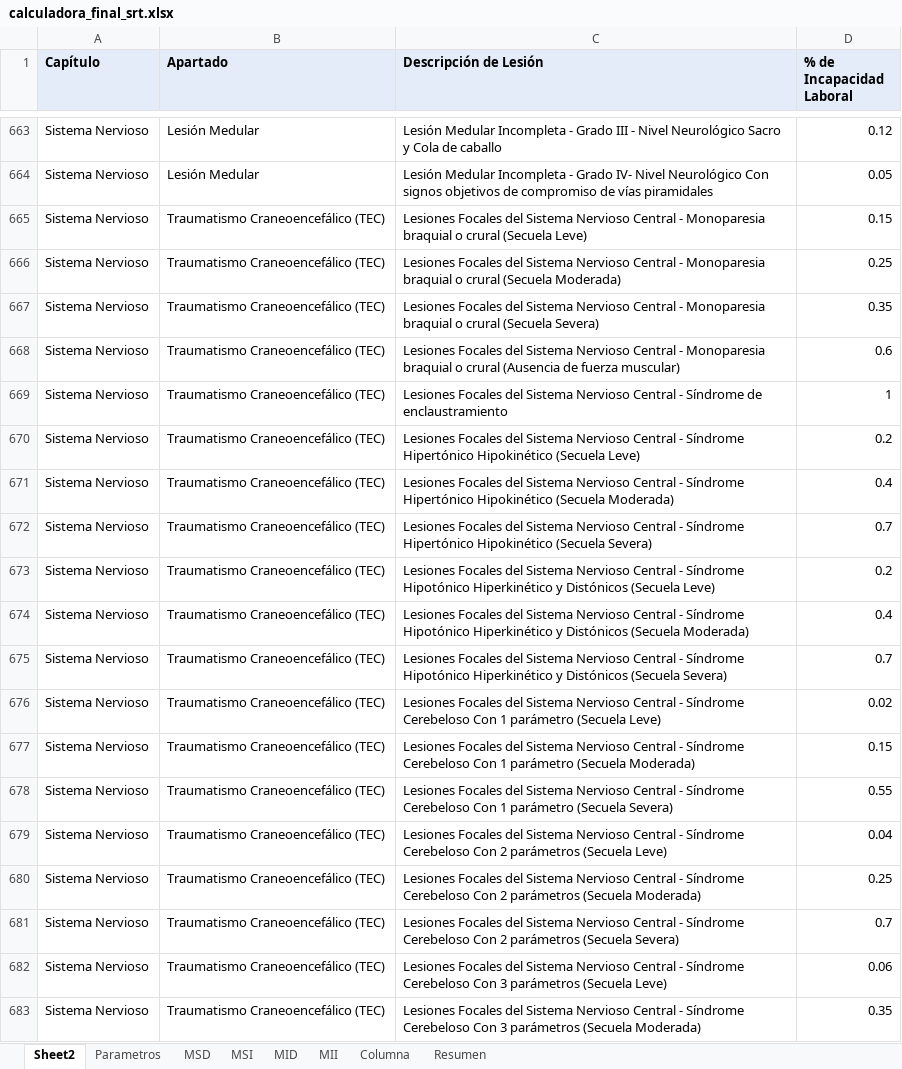
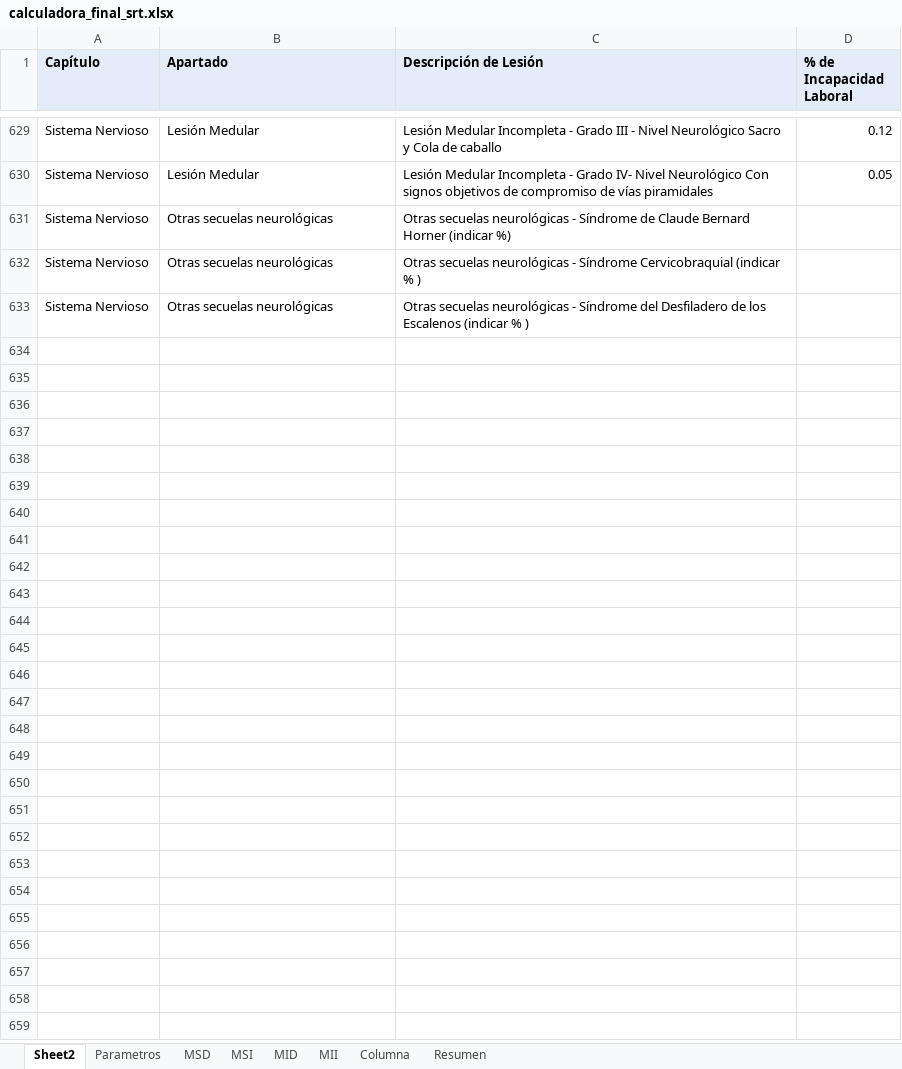
Before and after one commit to ada04091971-dev/CALCULADORA-SRT, an Excel workbook: calculadora_final_srt.xlsx, sheet Sheet2, drawn as a sheet; only a part is shown, gaps mark what is left out; the shorter side is filled out with more unchanged rows; values as stored, in another font and other column widths than the file's, no borders; the diff covers the shown part only; the diff names each change by its address in the sheet, - before the commit and + after, or states it on an @@ line.

Commit message:
Add files via upload

```diff
--- a/calculadora_final_srt.xlsx (sheet Sheet2)
+++ b/calculadora_final_srt.xlsx (sheet Sheet2)
-row 665: Sistema Nervioso | Traumatismo Craneoencefálico (TEC) | Lesiones Focales del Sistema Nervioso Central - Monoparesia braquial o crural (Secuela Leve) | 0.15
-row 666: Sistema Nervioso | Traumatismo Craneoencefálico (TEC) | Lesiones Focales del Sistema Nervioso Central - Monoparesia braquial o crural (Secuela Moderada) | 0.25
-row 667: Sistema Nervioso | Traumatismo Craneoencefálico (TEC) | Lesiones Focales del Sistema Nervioso Central - Monoparesia braquial o crural (Secuela Severa) | 0.35
-row 668: Sistema Nervioso | Traumatismo Craneoencefálico (TEC) | Lesiones Focales del Sistema Nervioso Central - Monoparesia braquial o crural (Ausencia de fuerza muscular) | 0.6
-row 669: Sistema Nervioso | Traumatismo Craneoencefálico (TEC) | Lesiones Focales del Sistema Nervioso Central - Síndrome de enclaustramiento | 1
-row 670: Sistema Nervioso | Traumatismo Craneoencefálico (TEC) | Lesiones Focales del Sistema Nervioso Central - Síndrome Hipertónico Hipokinético (Secuela Leve) | 0.2
-row 671: Sistema Nervioso | Traumatismo Craneoencefálico (TEC) | Lesiones Focales del Sistema Nervioso Central - Síndrome Hipertónico Hipokinético (Secuela Moderada) | 0.4
-row 672: Sistema Nervioso | Traumatismo Craneoencefálico (TEC) | Lesiones Focales del Sistema Nervioso Central - Síndrome Hipertónico Hipokinético (Secuela Severa) | 0.7
-row 673: Sistema Nervioso | Traumatismo Craneoencefálico (TEC) | Lesiones Focales del Sistema Nervioso Central - Síndrome Hipotónico Hiperkinético y Distónicos (Secuela Leve) | 0.2
-row 674: Sistema Nervioso | Traumatismo Craneoencefálico (TEC) | Lesiones Focales del Sistema Nervioso Central - Síndrome Hipotónico Hiperkinético y Distónicos (Secuela Moderada) | 0.4
-row 675: Sistema Nervioso | Traumatismo Craneoencefálico (TEC) | Lesiones Focales del Sistema Nervioso Central - Síndrome Hipotónico Hiperkinético y Distónicos (Secuela Severa) | 0.7
-row 676: Sistema Nervioso | Traumatismo Craneoencefálico (TEC) | Lesiones Focales del Sistema Nervioso Central - Síndrome Cerebeloso Con 1 parámetro (Secuela Leve) | 0.02
-row 677: Sistema Nervioso | Traumatismo Craneoencefálico (TEC) | Lesiones Focales del Sistema Nervioso Central - Síndrome Cerebeloso Con 1 parámetro (Secuela Moderada) | 0.15
-row 678: Sistema Nervioso | Traumatismo Craneoencefálico (TEC) | Lesiones Focales del Sistema Nervioso Central - Síndrome Cerebeloso Con 1 parámetro (Secuela Severa) | 0.55
-row 679: Sistema Nervioso | Traumatismo Craneoencefálico (TEC) | Lesiones Focales del Sistema Nervioso Central - Síndrome Cerebeloso Con 2 parámetros (Secuela Leve) | 0.04
-row 680: Sistema Nervioso | Traumatismo Craneoencefálico (TEC) | Lesiones Focales del Sistema Nervioso Central - Síndrome Cerebeloso Con 2 parámetros (Secuela Moderada) | 0.25
-row 681: Sistema Nervioso | Traumatismo Craneoencefálico (TEC) | Lesiones Focales del Sistema Nervioso Central - Síndrome Cerebeloso Con 2 parámetros (Secuela Severa) | 0.7
-row 682: Sistema Nervioso | Traumatismo Craneoencefálico (TEC) | Lesiones Focales del Sistema Nervioso Central - Síndrome Cerebeloso Con 3 parámetros (Secuela Leve) | 0.06
-row 683: Sistema Nervioso | Traumatismo Craneoencefálico (TEC) | Lesiones Focales del Sistema Nervioso Central - Síndrome Cerebeloso Con 3 parámetros (Secuela Moderada) | 0.35
```
Also changed, not shown: 55 removed rows and 8 edited cells elsewhere in this sheet.
